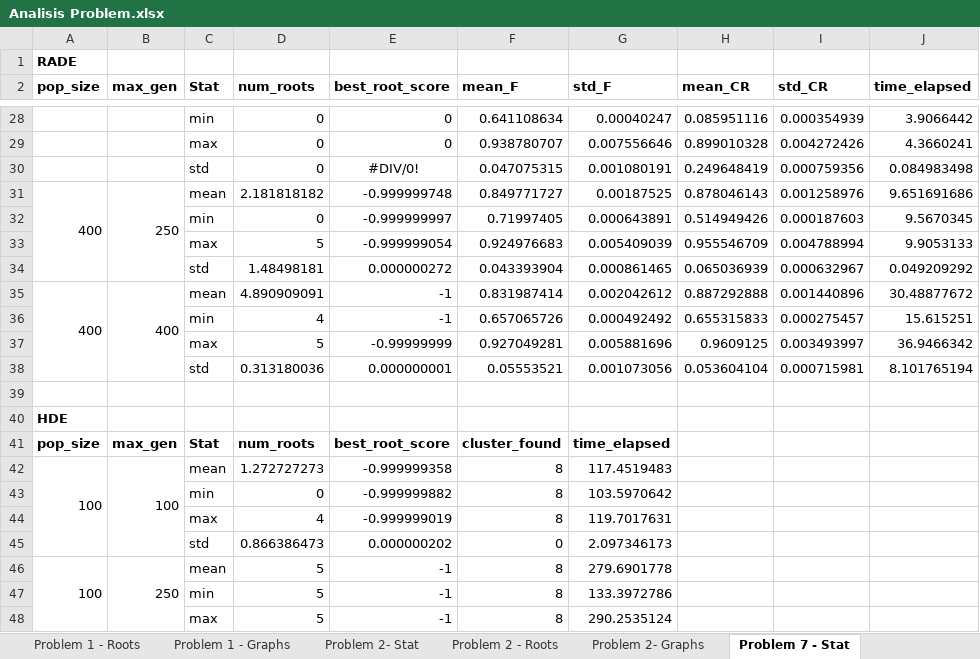
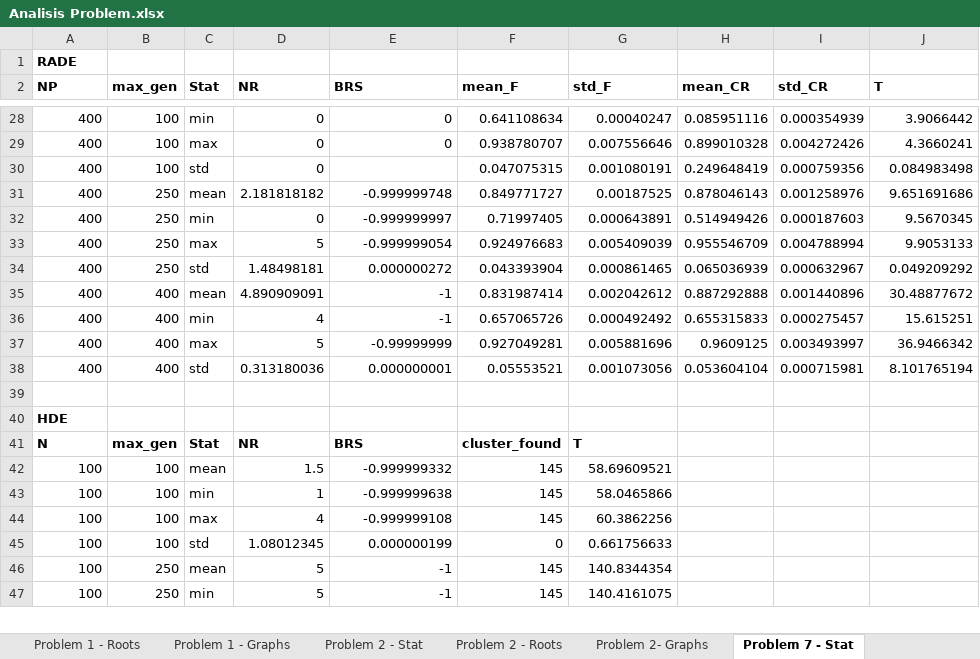
Before and after one commit to kevinsean-10/Thesis, an Excel workbook: Thesis - Python/Data Analysis/Analisis Problem.xlsx, sheet Problem 7 - Stat, drawn as a sheet; only a part is shown, gaps mark what is left out; values as stored, in another font and other column widths than the file's, no borders; charts and pictures not drawn; removed rows and columns are numbered as before the commit, all else as after; the diff covers the shown part only; the diff names each change by its address in the sheet, - before the commit and + after, or states it on an @@ line.

```diff
--- a/Thesis - Python/Data Analysis/Analisis Problem.xlsx (sheet Problem 7 - Stat)
+++ b/Thesis - Python/Data Analysis/Analisis Problem.xlsx (sheet Problem 7 - Stat)
-sheet tab: Problem 2- Stat
+sheet tab: Problem 2 - Stat
-A2: pop_size
+A2: NP
-D2: num_roots
+D2: NR
-E2: best_root_score
+E2: BRS
-J2: time_elapsed
+J2: T
-A28:A30 (NP): (empty)
+A28:A30 (NP): 400
-B28:B30 (max_gen): (empty)
+B28:B30 (max_gen): 100
-E30 (BRS): #DIV/0!
+E30 (BRS): (empty)
-A31:A34 merged
-B31:B34 merged
-A32:A34 (NP): (empty)
+A32:A34 (NP): 400
-B32:B34 (max_gen): (empty)
+B32:B34 (max_gen): 250
-A35:A38 merged
-B35:B38 merged
-A36:A38 (NP): (empty)
+A36:A38 (NP): 400
-B36:B38 (max_gen): (empty)
+B36:B38 (max_gen): 400
-row 41: pop_size | max_gen | Stat | num_roots | best_root_score | cluster_found | time_elapsed
+row 41: N | max_gen | Stat | NR | BRS | cluster_found | T
-A42:A45 merged
-B42:B45 merged
-D42 (NR): 1.272727273
+D42 (NR): 1.5
-E42 (BRS): -0.999999358
+E42 (BRS): -0.999999332
-F42 (mean_F): 8
+F42 (mean_F): 145
-G42 (std_F): 117.4519483
+G42 (std_F): 58.69609521
-row 43:  |  | min | 0 | -0.999999882 | 8 | 103.5970642
-row 44:  |  | max | 4 | -0.999999019 | 8 | 119.7017631
-row 45:  |  | std | 0.866386473 | 0.000000202 | 0 | 2.097346173
+row 43: 100 | 100 | min | 1 | -0.999999638 | 145 | 58.0465866
+row 44: 100 | 100 | max | 4 | -0.999999108 | 145 | 60.3862256
+row 45: 100 | 100 | std | 1.08012345 | 0.000000199 | 0 | 0.661756633
-A46:A49 merged
-B46:B49 merged
-F46 (mean_F): 8
+F46 (mean_F): 145
-G46 (std_F): 279.6901778
+G46 (std_F): 140.8344354
-row 47:  |  | min | 5 | -1 | 8 | 133.3972786
-row 48:  |  | max | 5 | -1 | 8 | 290.2535124
+row 47: 100 | 250 | min | 5 | -1 | 145 | 140.4161075
```
Also changed, not shown: 18 added rows, 17 removed rows, 131 edited cells and merged cells elsewhere in this sheet, sheet Problem 1 - Stat, sheet Problem 2 - Stat, charts or pictures, 21 other files.
